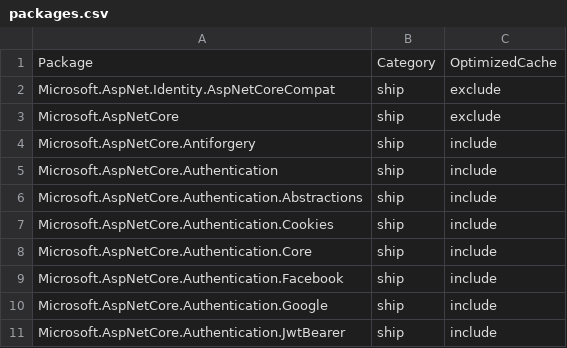
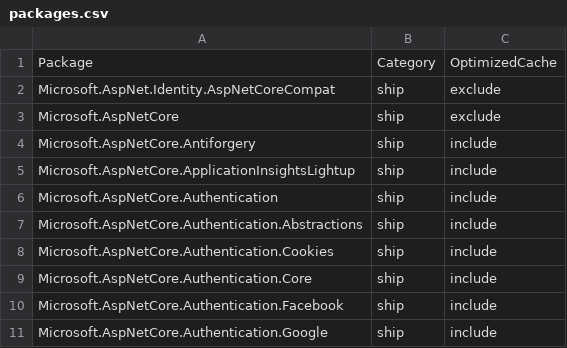
Before and after one commit to aspnet/Coherence, a CSV file: packages/packages.csv, drawn as a sheet; only a part is shown; the shorter side is filled out with more unchanged rows.

Commit message:
Add ApplicationInsightsLightup

```diff
--- a/packages/packages.csv
+++ b/packages/packages.csv
@@ -4,2 +4,3 @@ Microsoft.AspNetCore,ship,exclude
 Microsoft.AspNetCore.Antiforgery,ship,include
+Microsoft.AspNetCore.ApplicationInsightsLightup,ship,include
 Microsoft.AspNetCore.Authentication,ship,include
```
